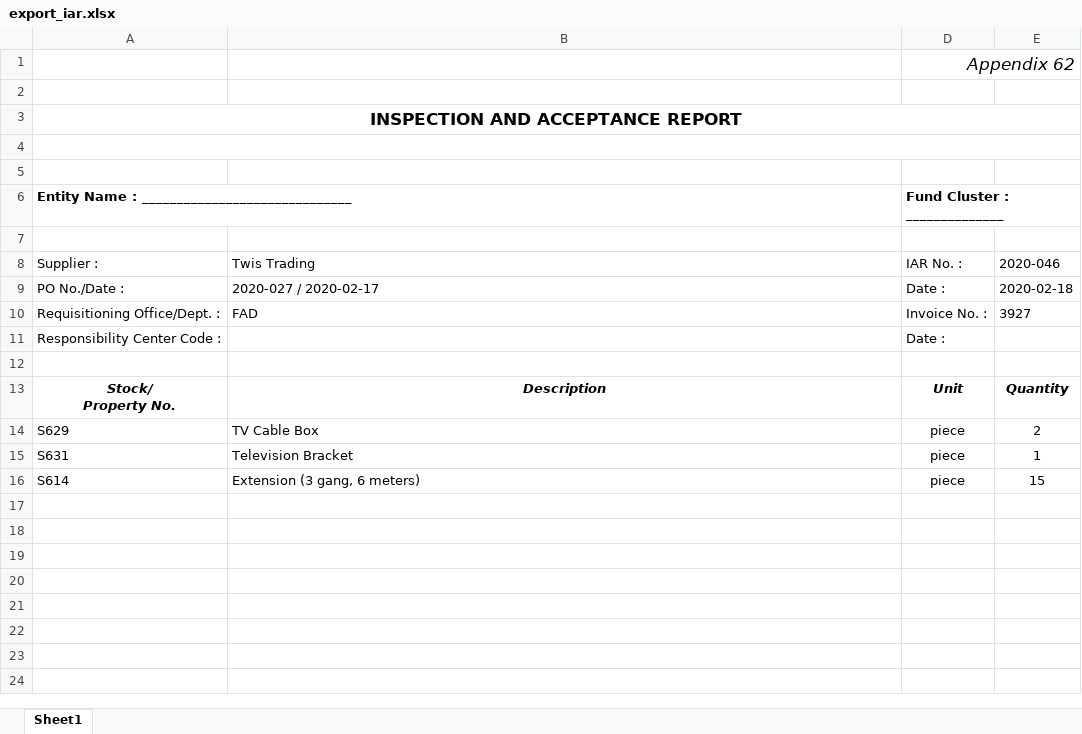
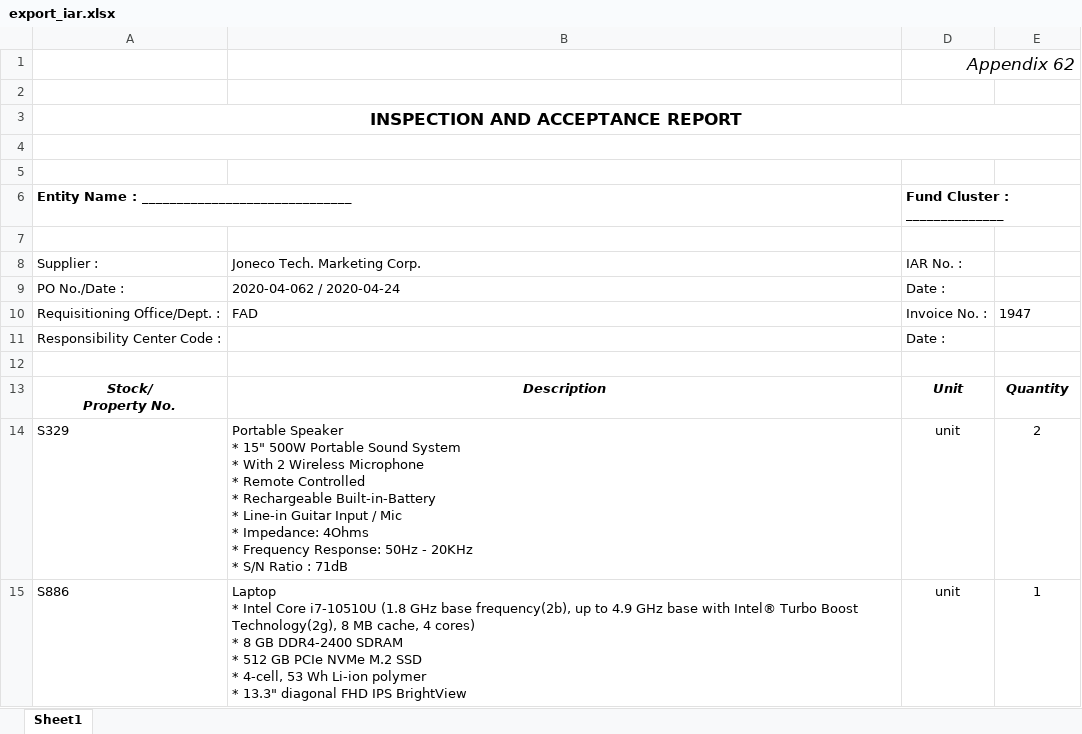
Before and after one commit to princezhian19/fas2020, an Excel workbook: export_iar.xlsx, sheet Sheet1, drawn as a sheet; values as stored, in another font and other column widths than the file's, no borders; charts and pictures not drawn; removed rows and columns are numbered as before the commit, all else as after; ↵ is a line break in a cell; the diff names each change by its address in the sheet, - before the commit and + after, or states it on an @@ line.

```diff
--- a/export_iar.xlsx (sheet Sheet1)
+++ b/export_iar.xlsx (sheet Sheet1)
-B8: Twis Trading
+B8: Joneco Tech. Marketing Corp.
-E8: 2020-046
+E8: (empty)
-B9: 2020-027 / 2020-02-17
+B9: 2020-04-062 / 2020-04-24
-E9: 2020-02-18
+E9: (empty)
-E10: 3927
+E10: 1947
-row 14: S629 | TV Cable Box | piece | 2
-row 15: S631 | Television Bracket | piece | 1
-row 16: S614 | Extension (3 gang, 6 meters) | piece | 15
+row 14: S329 | Portable Speaker ↵ * 15" 500W Portable Sound System ↵ * With 2 Wireless Microphone ↵ * Remote Controlled ↵ * Rechargeable Built-in-Battery ↵ * Line-in Guitar Input / Mic ↵ * Impedance: 4Ohms ↵ * Frequency Response: 50Hz - 20KHz ↵ * S/N Ratio : 71dB | unit | 2
+row 15: S886 | Laptop ↵ * Intel Core i7-10510U (1.8 GHz base frequency(2b), up to 4.9 GHz base with Intel® Turbo Boost Technology(2g), 8 MB cache, 4 cores) ↵ * 8 GB DDR4-2400 SDRAM ↵ * 512 GB PCIe NVMe M.2 SSD ↵ * 4-cell, 53 Wh Li-ion polymer ↵ * 13.3" diagonal FHD IPS BrightView | unit | 1
```
Also changed, not shown: charts or pictures, export_po.xlsx, export_pr.xlsx, 15 other files.
